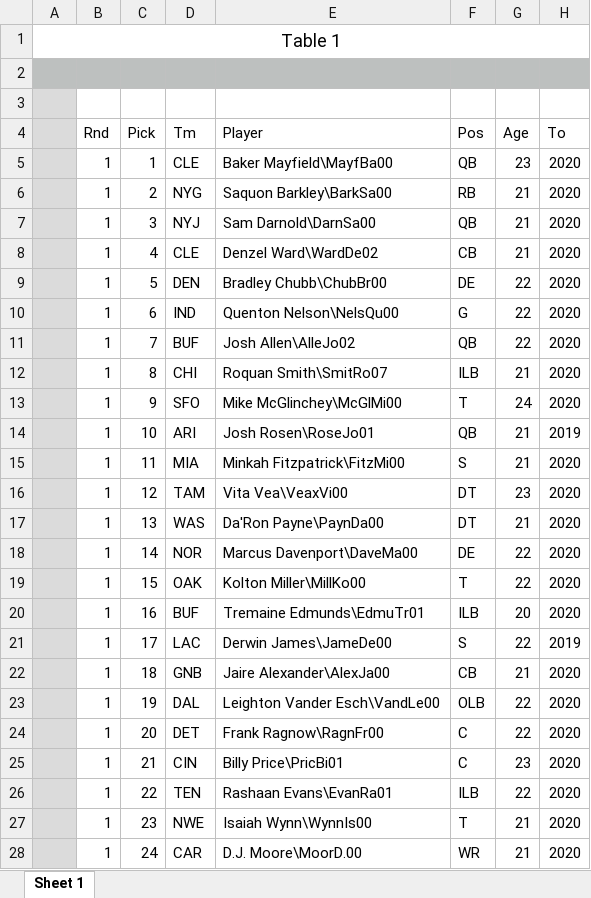
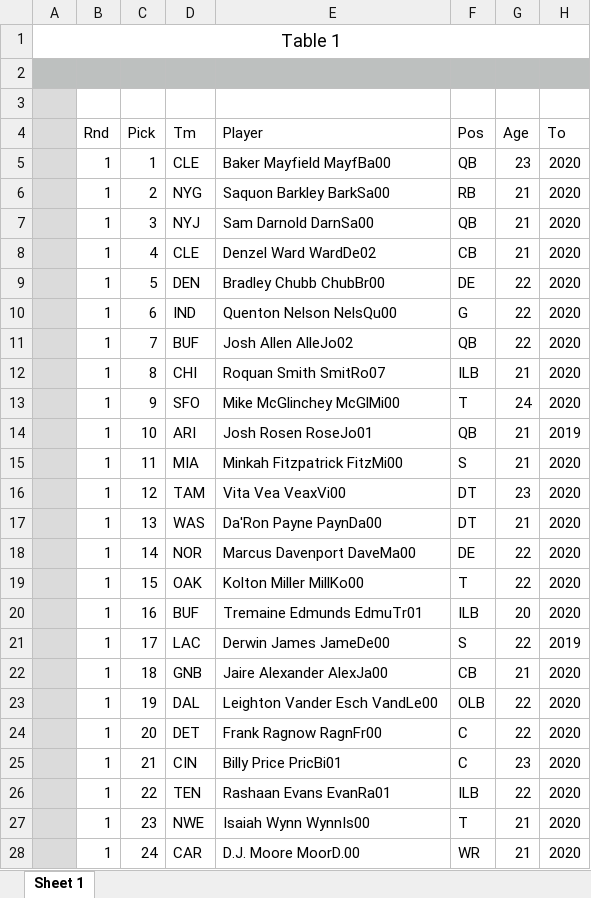
Before and after one commit to sethf26/FinalProject, an Excel workbook: raw_data/NFL_2018_label.xlsx, sheet Sheet 1, drawn as a sheet; only a part is shown; values as stored, in another font and other column widths than the file's, no borders; the diff covers the shown part only; the diff names each change by its address in the sheet, - before the commit and + after, or states it on an @@ line.

```diff
--- a/raw_data/NFL_2018_label.xlsx (sheet Sheet 1)
+++ b/raw_data/NFL_2018_label.xlsx (sheet Sheet 1)
-E5 (Player): Baker Mayfield\MayfBa00
+E5 (Player): Baker Mayfield MayfBa00
-E6 (Player): Saquon Barkley\BarkSa00
+E6 (Player): Saquon Barkley BarkSa00
-E7 (Player): Sam Darnold\DarnSa00
+E7 (Player): Sam Darnold DarnSa00
-E8 (Player): Denzel Ward\WardDe02
+E8 (Player): Denzel Ward WardDe02
-E9 (Player): Bradley Chubb\ChubBr00
+E9 (Player): Bradley Chubb ChubBr00
-E10 (Player): Quenton Nelson\NelsQu00
+E10 (Player): Quenton Nelson NelsQu00
-E11 (Player): Josh Allen\AlleJo02
+E11 (Player): Josh Allen AlleJo02
-E12 (Player): Roquan Smith\SmitRo07
+E12 (Player): Roquan Smith SmitRo07
-E13 (Player): Mike McGlinchey\McGlMi00
+E13 (Player): Mike McGlinchey McGlMi00
-E14 (Player): Josh Rosen\RoseJo01
+E14 (Player): Josh Rosen RoseJo01
-E15 (Player): Minkah Fitzpatrick\FitzMi00
+E15 (Player): Minkah Fitzpatrick FitzMi00
-E16 (Player): Vita Vea\VeaxVi00
+E16 (Player): Vita Vea VeaxVi00
-E17 (Player): Da'Ron Payne\PaynDa00
+E17 (Player): Da'Ron Payne PaynDa00
-E18 (Player): Marcus Davenport\DaveMa00
+E18 (Player): Marcus Davenport DaveMa00
-E19 (Player): Kolton Miller\MillKo00
+E19 (Player): Kolton Miller MillKo00
-E20 (Player): Tremaine Edmunds\EdmuTr01
+E20 (Player): Tremaine Edmunds EdmuTr01
-E21 (Player): Derwin James\JameDe00
+E21 (Player): Derwin James JameDe00
-E22 (Player): Jaire Alexander\AlexJa00
+E22 (Player): Jaire Alexander AlexJa00
-E23 (Player): Leighton Vander Esch\VandLe00
+E23 (Player): Leighton Vander Esch VandLe00
-E24 (Player): Frank Ragnow\RagnFr00
+E24 (Player): Frank Ragnow RagnFr00
-E25 (Player): Billy Price\PricBi01
+E25 (Player): Billy Price PricBi01
-E26 (Player): Rashaan Evans\EvanRa01
+E26 (Player): Rashaan Evans EvanRa01
-E27 (Player): Isaiah Wynn\WynnIs00
+E27 (Player): Isaiah Wynn WynnIs00
-E28 (Player): D.J. Moore\MoorD.00
+E28 (Player): D.J. Moore MoorD.00
```
Also changed, not shown: 232 edited cells elsewhere in this sheet, raw_data/NFL_2016_label.xlsx, raw_data/NFL_2017_label.xlsx, 8 other files.
